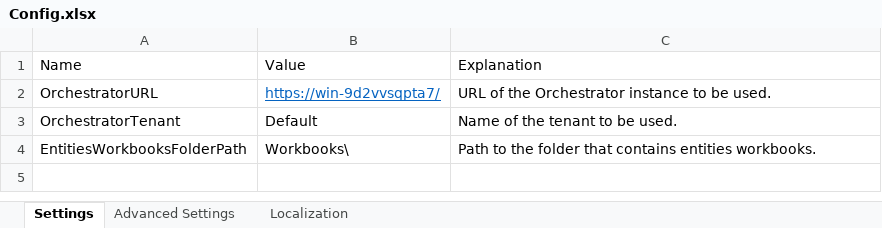
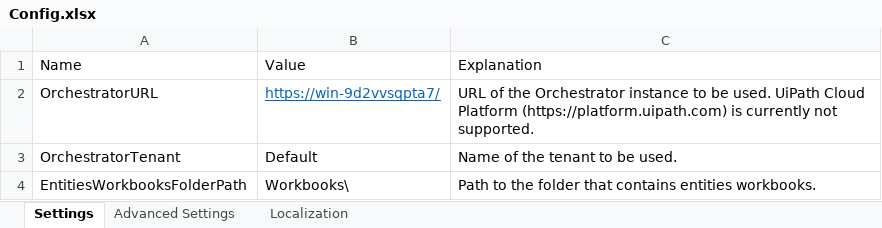
Before and after one commit to UiPath-Services/OrchestratorManager, an Excel workbook: Config.xlsx, sheet Settings, drawn as a sheet; values as stored, in another font and other column widths than the file's, no borders; table styles not drawn; the diff names each change by its address in the sheet, - before the commit and + after, or states it on an @@ line.

Commit message:
Add explanation about UiPath Cloud Platform not being supported

```diff
--- a/Config.xlsx (sheet Settings)
+++ b/Config.xlsx (sheet Settings)
-C2: …be used.
+C2: …be used. UiPath Cloud Platform (https://platform.uipath.com) is currently not supported.
```
